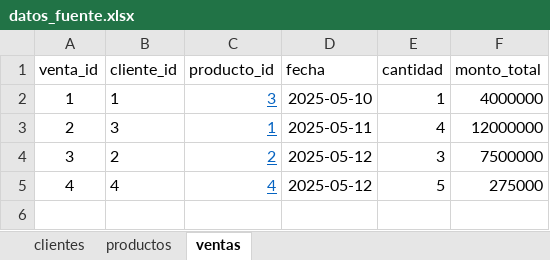
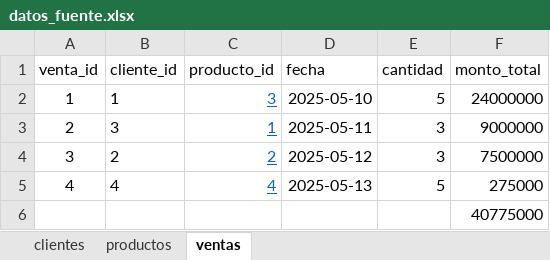
Before and after one commit to ianclerr/prueba-etl, an Excel workbook: data/input/datos_fuente.xlsx, sheet ventas, drawn as a sheet; values as stored, in another font and other column widths than the file's, no borders; the diff names each change by its address in the sheet, - before the commit and + after, or states it on an @@ line.

```diff
--- a/data/input/datos_fuente.xlsx (sheet ventas)
+++ b/data/input/datos_fuente.xlsx (sheet ventas)
-E2 (cantidad): 1
+E2 (cantidad): 5
-F2 (monto_total): 4000000
+F2 (monto_total): 24000000
-E3 (cantidad): 4
+E3 (cantidad): 3
-F3 (monto_total): 12000000
+F3 (monto_total): 9000000
-D5 (fecha): 2025-05-12
+D5 (fecha): 2025-05-13
+row 6:  |  |  |  |  | 40775000
```
Also changed, not shown: sheet clientes, formulas that keep their value, 7 other files.
